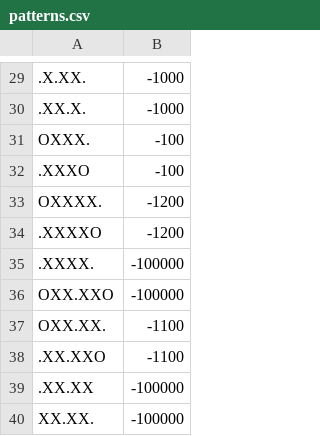
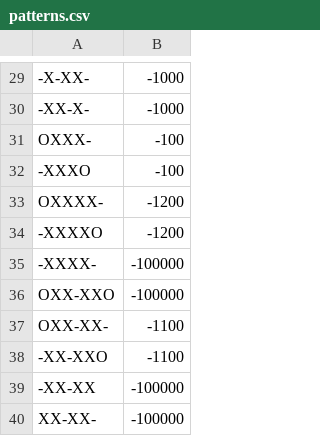
Before and after one commit to Vctrox/GomoTUX2, a CSV file: patterns.csv, drawn as a sheet; only a part is shown, gaps mark what is left out; the diff covers the shown part only; the diff names each change by its address in the sheet, - before the commit and + after, or states it on an @@ line.

```diff
--- a/patterns.csv
+++ b/patterns.csv
-A29: .X.XX.
+A29: -X-XX-
-A30: .XX.X.
+A30: -XX-X-
-A31: OXXX.
+A31: OXXX-
-A32: .XXXO
+A32: -XXXO
-A33: OXXXX.
+A33: OXXXX-
-A34: .XXXXO
+A34: -XXXXO
-A35: .XXXX.
+A35: -XXXX-
-A36: OXX.XXO
+A36: OXX-XXO
-A37: OXX.XX.
+A37: OXX-XX-
-A38: .XX.XXO
+A38: -XX-XXO
-A39: .XX.XX
+A39: -XX-XX
-A40: XX.XX.
+A40: XX-XX-
```
Also changed, not shown: 28 edited cells elsewhere in this file, 1 other file.
